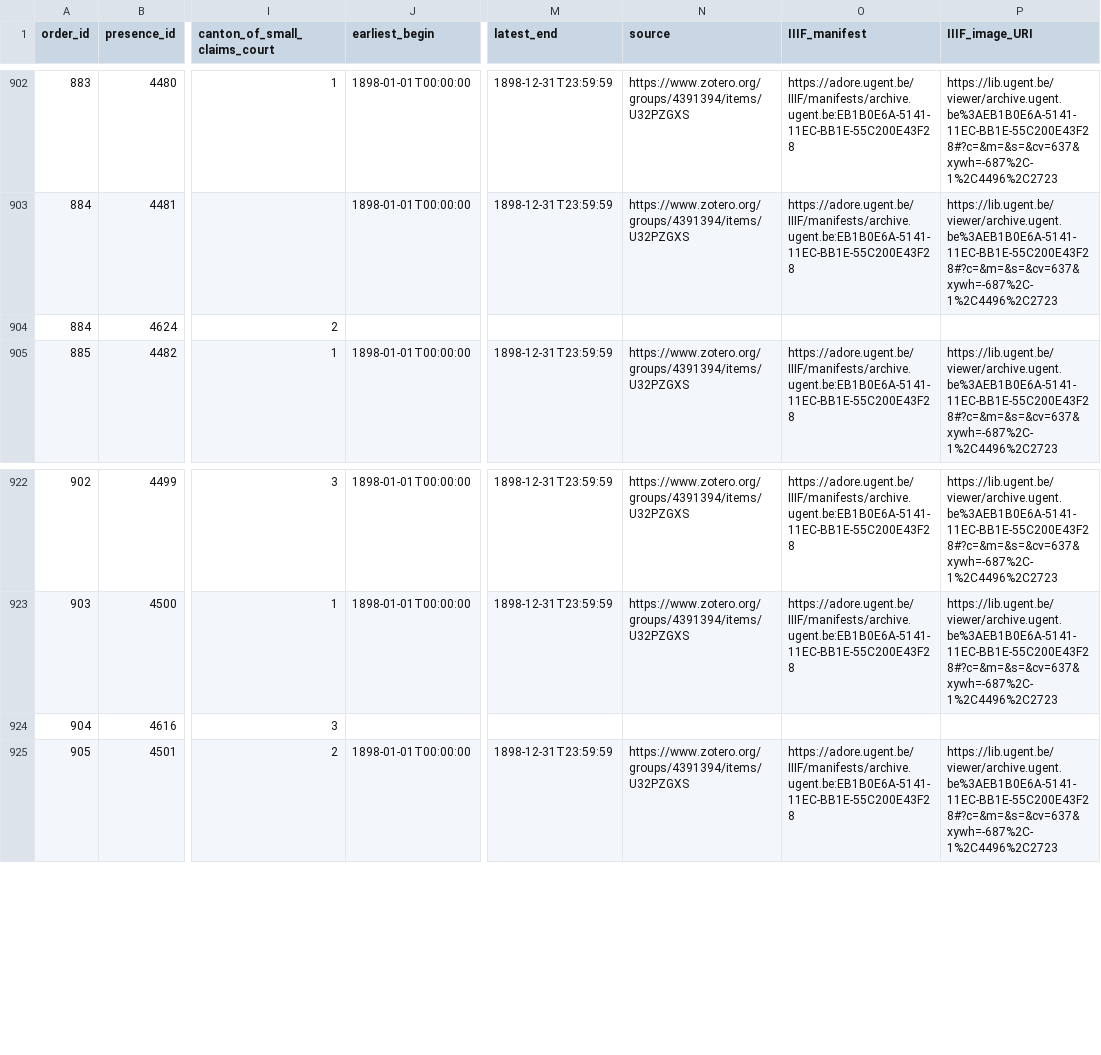
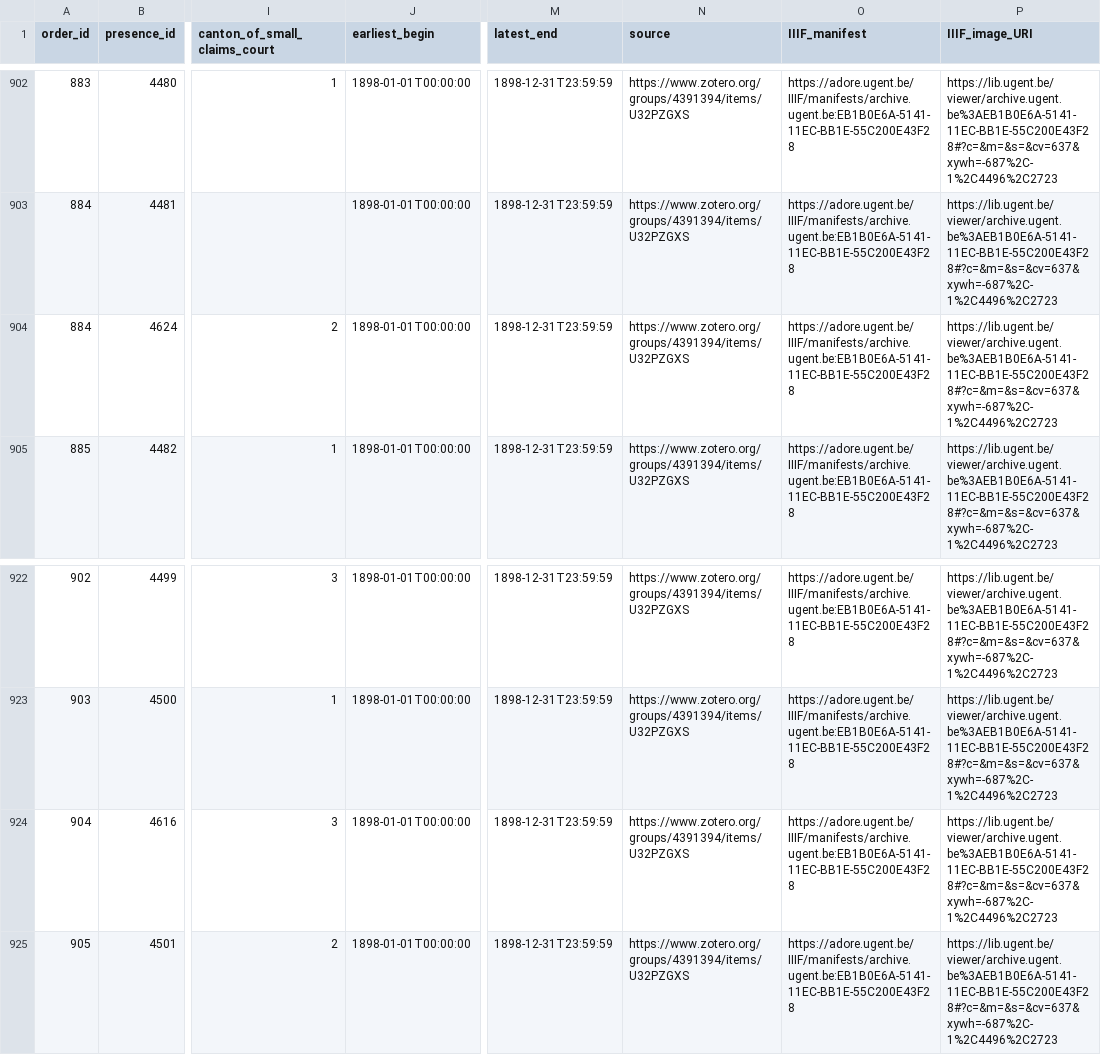
Before and after one commit to VincentDucatteeuw/Ghent-Gazetteer, a CSV file: data/derived/place observations/Wegwijzers der Stad Gent/Street indexes/1898_UB_PARSED.csv, drawn as a sheet; only a part is shown, gaps mark what is left out; the diff names each change by its address in the sheet, - before the commit and + after, or states it on an @@ line.

```diff
--- a/data/derived/place observations/Wegwijzers der Stad Gent/Street indexes/1898_UB_PARSED.csv
+++ b/data/derived/place observations/Wegwijzers der Stad Gent/Street indexes/1898_UB_PARSED.csv
-J904 (earliest_begin): (empty)
+J904 (earliest_begin): 1898-01-01T00:00:00
-M904 (latest_end): (empty)
+M904 (latest_end): 1898-12-31T23:59:59
-N904 (source): (empty)
+N904 (source): https://www.zotero.org/groups/4391394/items/U32PZGXS
-O904 (IIIF_manifest): (empty)
+O904 (IIIF_manifest): https://adore.ugent.be/IIIF/manifests/archive.ugent.be:EB1B0E6A-5141-11EC-BB1E-55C200E43F28
-P904 (IIIF_image_URI): (empty)
+P904 (IIIF_image_URI): https://lib.ugent.be/viewer/archive.ugent.be%3AEB1B0E6A-5141-11EC-BB1E-55C200E43F28#?c=&m=&s=&cv=637&xywh=-687%2C-1%2C4496%2C2723
-J924 (earliest_begin): (empty)
+J924 (earliest_begin): 1898-01-01T00:00:00
-M924 (latest_end): (empty)
+M924 (latest_end): 1898-12-31T23:59:59
-N924 (source): (empty)
+N924 (source): https://www.zotero.org/groups/4391394/items/U32PZGXS
-O924 (IIIF_manifest): (empty)
+O924 (IIIF_manifest): https://adore.ugent.be/IIIF/manifests/archive.ugent.be:EB1B0E6A-5141-11EC-BB1E-55C200E43F28
-P924 (IIIF_image_URI): (empty)
+P924 (IIIF_image_URI): https://lib.ugent.be/viewer/archive.ugent.be%3AEB1B0E6A-5141-11EC-BB1E-55C200E43F28#?c=&m=&s=&cv=637&xywh=-687%2C-1%2C4496%2C2723
```
Also changed, not shown: data/derived/place observations/Wegwijzers der Stad Gent/Street indexes/1878_UB_PARSED.csv, 1 other file.
